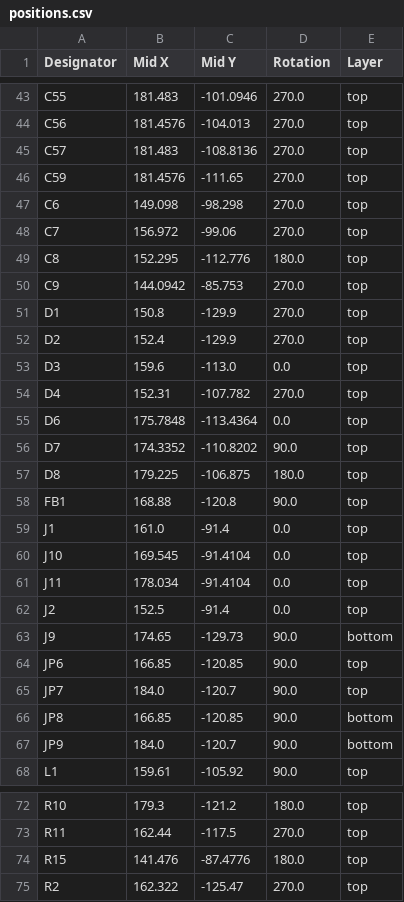
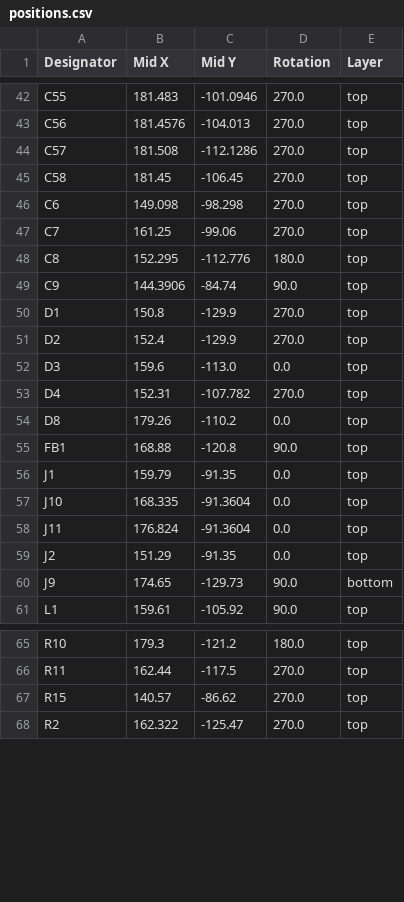
Before and after one commit to LEAT-EDGE/ambient-pcb-audiopower, a CSV file: production/positions.csv, drawn as a sheet; only a part is shown, gaps mark what is left out; the diff covers the shown part only.

```diff
--- a/production/positions.csv
+++ b/production/positions.csv
@@ -44,8 +43,8 @@ C55,181.483,-101.0946,270.0,top
 C56,181.4576,-104.013,270.0,top
-C57,181.483,-108.8136,270.0,top
-C59,181.4576,-111.65,270.0,top
+C57,181.508,-112.1286,270.0,top
+C58,181.45,-106.45,270.0,top
 C6,149.098,-98.298,270.0,top
-C7,156.972,-99.06,270.0,top
+C7,161.25,-99.06,270.0,top
 C8,152.295,-112.776,180.0,top
-C9,144.0942,-85.753,270.0,top
+C9,144.3906,-84.74,90.0,top
 D1,150.8,-129.9,270.0,top
@@ -54,15 +53,9 @@ D3,159.6,-113.0,0.0,top
 D4,152.31,-107.782,270.0,top
-D6,175.7848,-113.4364,0.0,top
-D7,174.3352,-110.8202,90.0,top
-D8,179.225,-106.875,180.0,top
+D8,179.26,-110.2,0.0,top
 FB1,168.88,-120.8,90.0,top
-J1,161.0,-91.4,0.0,top
-J10,169.545,-91.4104,0.0,top
-J11,178.034,-91.4104,0.0,top
-J2,152.5,-91.4,0.0,top
+J1,159.79,-91.35,0.0,top
+J10,168.335,-91.3604,0.0,top
+J11,176.824,-91.3604,0.0,top
+J2,151.29,-91.35,0.0,top
 J9,174.65,-129.73,90.0,bottom
-JP6,166.85,-120.85,90.0,top
-JP7,184.0,-120.7,90.0,top
-JP8,166.85,-120.85,90.0,bottom
-JP9,184.0,-120.7,90.0,bottom
 L1,159.61,-105.92,90.0,top
@@ -73,3 +66,3 @@ R10,179.3,-121.2,180.0,top
 R11,162.44,-117.5,270.0,top
-R15,141.476,-87.4776,180.0,top
+R15,140.57,-86.62,270.0,top
 R2,162.322,-125.47,270.0,top
```
Also changed, not shown: 3 added rows, 7 removed rows and 40 edited cells elsewhere in this file, production/bom.csv, production/designators.csv, 10 other files.
